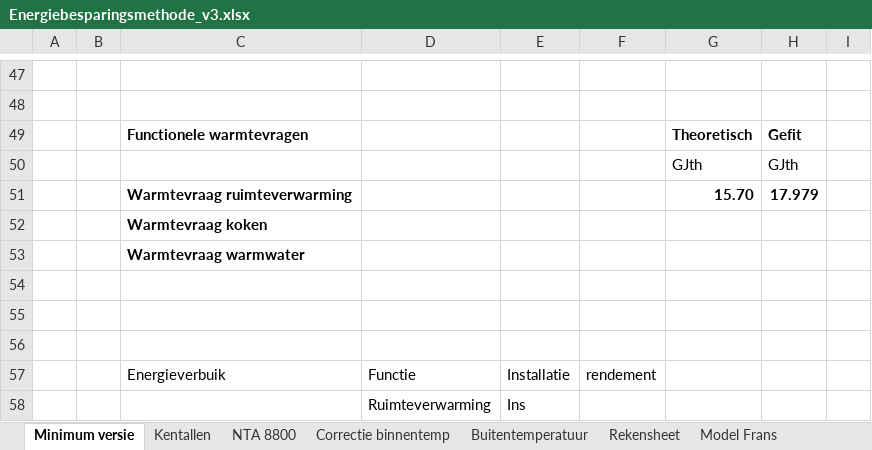
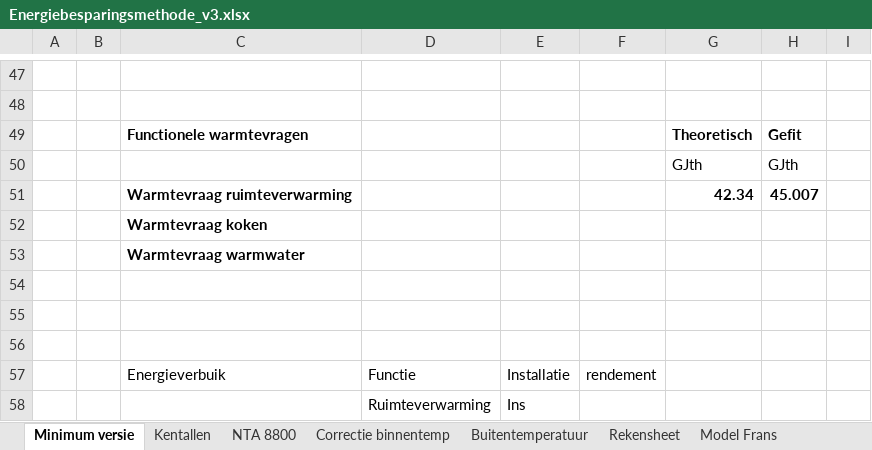
Before and after one commit to RuudvandenWijngaart/VestaDV, an Excel workbook: isolatie/Energiebesparingsmethode_v3.xlsx, sheet Minimum versie, drawn as a sheet; only a part is shown, gaps mark what is left out; values as stored, in another font and other column widths than the file's, no borders; removed rows and columns are numbered as before the commit, all else as after; the diff covers the shown part only; the diff names each change by its address in the sheet, - before the commit and + after, or states it on an @@ line.

```diff
--- a/isolatie/Energiebesparingsmethode_v3.xlsx (sheet Minimum versie)
+++ b/isolatie/Energiebesparingsmethode_v3.xlsx (sheet Minimum versie)
-row 51:  |  | Warmtevraag ruimteverwarming |  |  |  | 15.70 | 17.979
+row 51:  |  | Warmtevraag ruimteverwarming |  |  |  | 42.34 | 45.007
```
Also changed, not shown: 1 added row, 1 removed row and 16 edited cells elsewhere in this sheet, sheet Rekensheet, sheet Kentallen.
